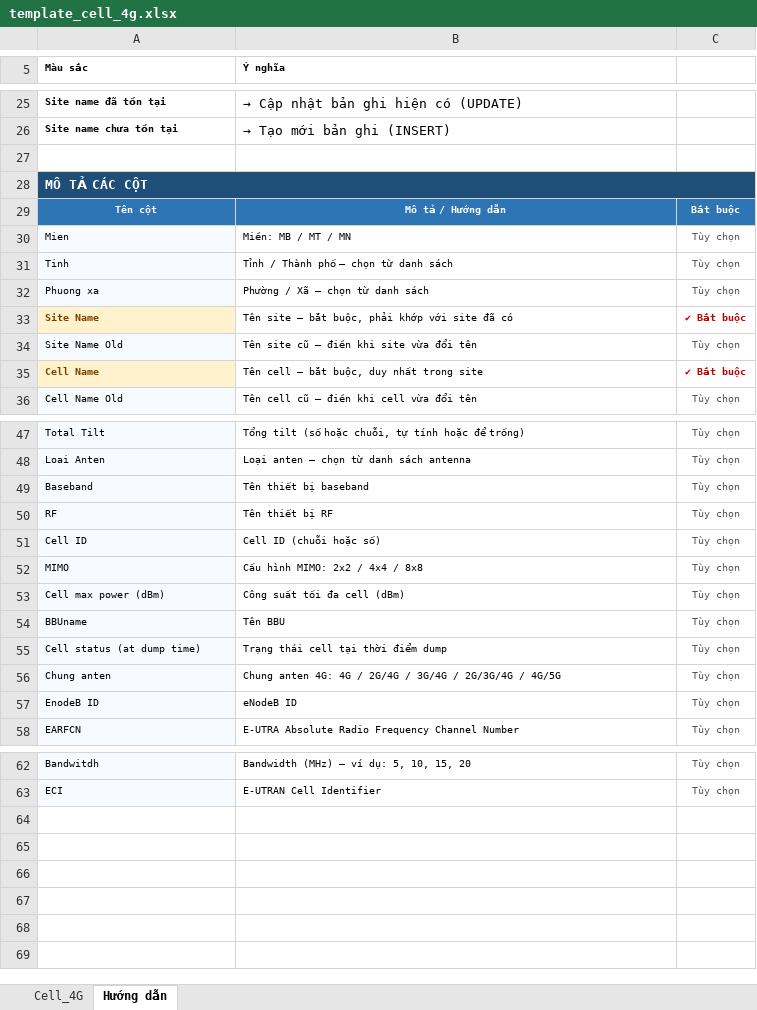
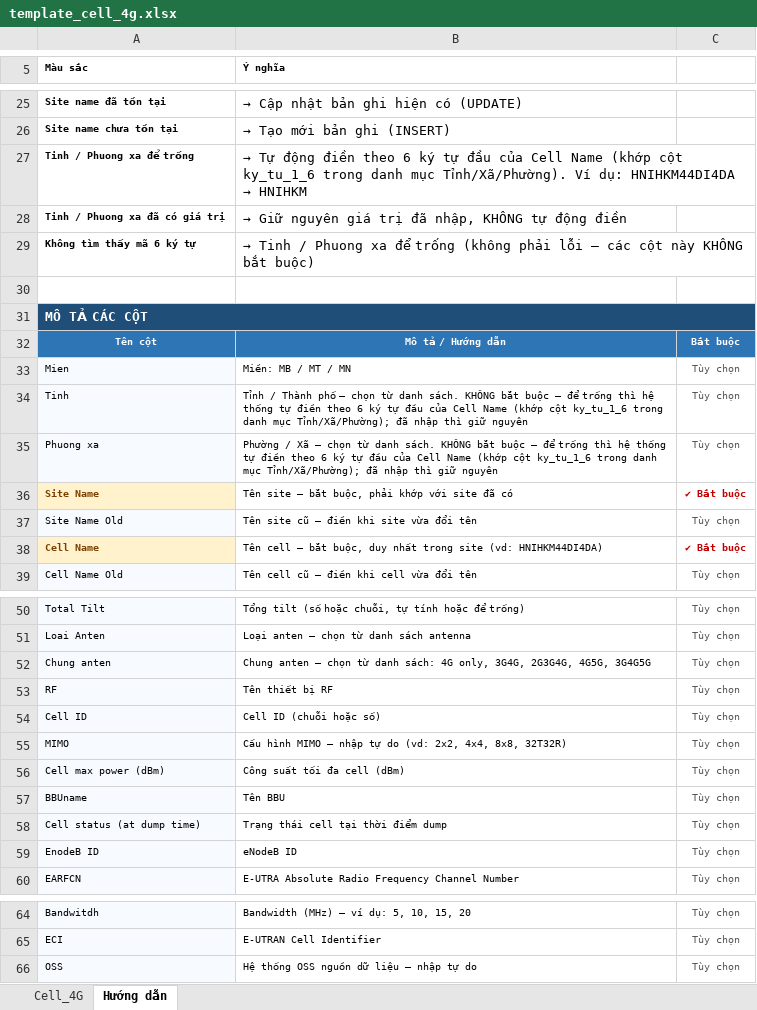
Before and after one commit to DatTH0402/SiteLink, an Excel workbook: backend/templates/template_cell_4g.xlsx, sheet Hướng dẫn, drawn as a sheet; only a part is shown, gaps mark what is left out; values as stored, in another font and other column widths than the file's, no borders; removed rows and columns are numbered as before the commit, all else as after; the diff names each change by its address in the sheet, - before the commit and + after, or states it on an @@ line.

```diff
--- a/backend/templates/template_cell_4g.xlsx (sheet Hướng dẫn)
+++ b/backend/templates/template_cell_4g.xlsx (sheet Hướng dẫn)
+row 27: Tinh / Phuong xa để trống | → Tự động điền theo 6 ký tự đầu của Cell Name (khớp cột ky_tu_1_6 trong danh mục Tỉnh/Xã/Phường). Ví dụ: HNIHKM44DI4DA → HNIHKM
+row 28: Tinh / Phuong xa đã có giá trị | → Giữ nguyên giá trị đã nhập, KHÔNG tự động điền
+row 29: Không tìm thấy mã 6 ký tự | → Tinh / Phuong xa để trống (không phải lỗi – các cột này KHÔNG bắt buộc)
-B34 (Ý nghĩa): …từ danh sách
+B34 (Ý nghĩa): …từ danh sách. KHÔNG bắt buộc – để trống thì hệ thống tự điền theo 6 ký tự đầu của Cell Name (khớp cột ky_tu_1_6 trong danh mục Tỉnh/Xã/Phường); đã nhập thì giữ nguyên
-B35 (Ý nghĩa): …từ danh sách
+B35 (Ý nghĩa): …từ danh sách. KHÔNG bắt buộc – để trống thì hệ thống tự điền theo 6 ký tự đầu của Cell Name (khớp cột ky_tu_1_6 trong danh mục Tỉnh/Xã/Phường); đã nhập thì giữ nguyên
-B38 (Ý nghĩa): …trong site
+B38 (Ý nghĩa): …trong site (vd: HNIHKM44DI4DA)
-row 49: Baseband | Tên thiết bị baseband | Tùy chọn
+row 52: Chung anten | Chung anten – chọn từ danh sách: 4G only, 3G4G, 2G3G4G, 4G5G, 3G4G5G | Tùy chọn
-B55 (Ý nghĩa): Cấu hình MIMO: 2x2 / 4x4 / 8x8
+B55 (Ý nghĩa): Cấu hình MIMO – nhập tự do (vd: 2x2, 4x4, 8x8, 32T32R)
-row 56: Chung anten | Chung anten 4G: 4G / 2G/4G / 3G/4G / 2G/3G/4G / 4G/5G | Tùy chọn
+row 66: OSS | Hệ thống OSS nguồn dữ liệu – nhập tự do | Tùy chọn
```
Also changed, not shown: sheet Cell_4G, backend/templates/template_antenna.xlsx, backend/templates/template_cell_3g.xlsx, 18 other files.
